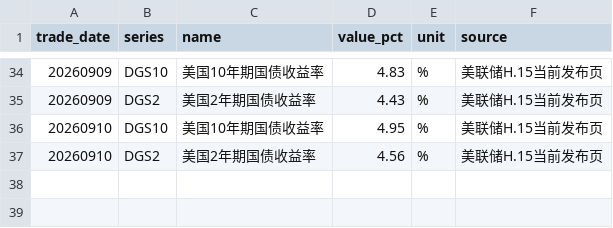
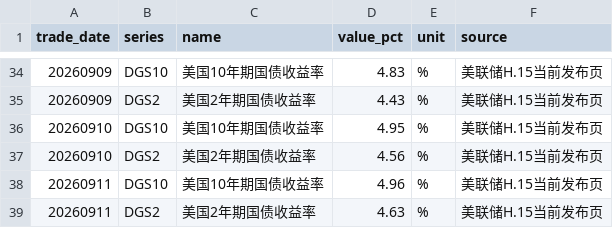
Before and after one commit to littlepeachh/macroscope-dashboard-v6, a CSV file: data/global_macro.csv, drawn as a sheet; only a part is shown, gaps mark what is left out; the diff names each change by its address in the sheet, - before the commit and + after, or states it on an @@ line.

```diff
--- a/data/global_macro.csv
+++ b/data/global_macro.csv
+row 38: 20260911 | DGS10 | 美国10年期国债收益率 | 4.96 | % | 美联储H.15当前发布页
+row 39: 20260911 | DGS2 | 美国2年期国债收益率 | 4.63 | % | 美联储H.15当前发布页
```
Also changed, not shown: 4 other files.
